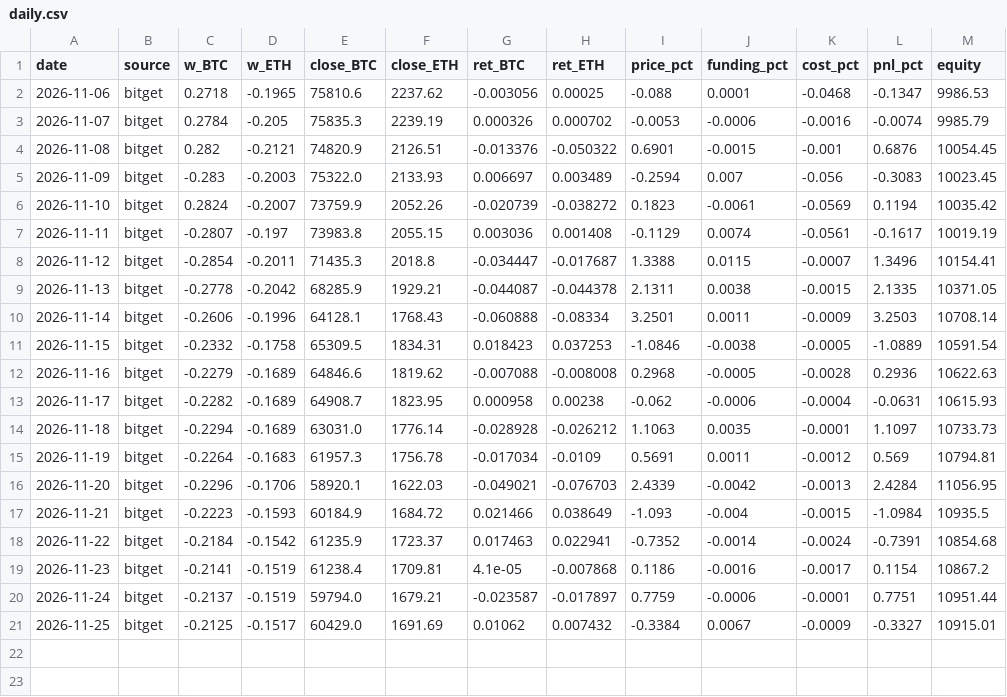
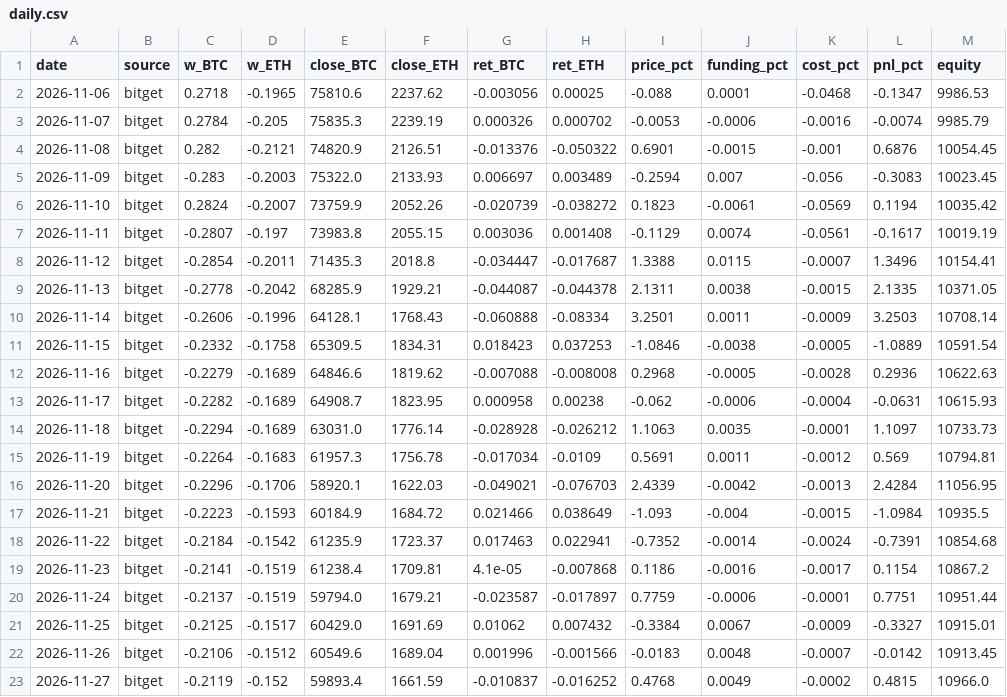
Before and after one commit to traxguo/ASGO.ai, a CSV file: forward/paper_btc_eth_trend/daily.csv, drawn as a sheet.

```diff
--- a/forward/paper_btc_eth_trend/daily.csv
+++ b/forward/paper_btc_eth_trend/daily.csv
@@ -21 +21,3 @@ date,source,w_BTC,w_ETH,close_BTC,close_ETH,ret_BTC,ret_ETH,price_pct,funding_pc
 2026-11-25,bitget,-0.2125,-0.1517,60429.0,1691.69,0.01062,0.007432,-0.3384,0.0067,-0.0009,-0.3327,10915.01
+2026-11-26,bitget,-0.2106,-0.1512,60549.6,1689.04,0.001996,-0.001566,-0.0183,0.0048,-0.0007,-0.0142,10913.45
+2026-11-27,bitget,-0.2119,-0.152,59893.4,1661.59,-0.010837,-0.016252,0.4768,0.0049,-0.0002,0.4815,10966.0
```
Also changed, not shown: 1 other file.
